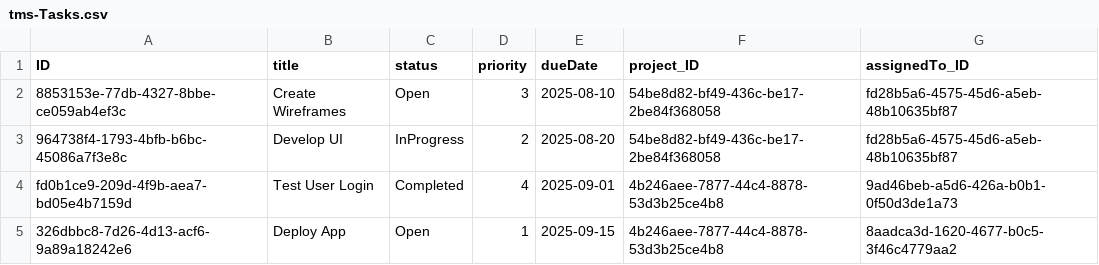
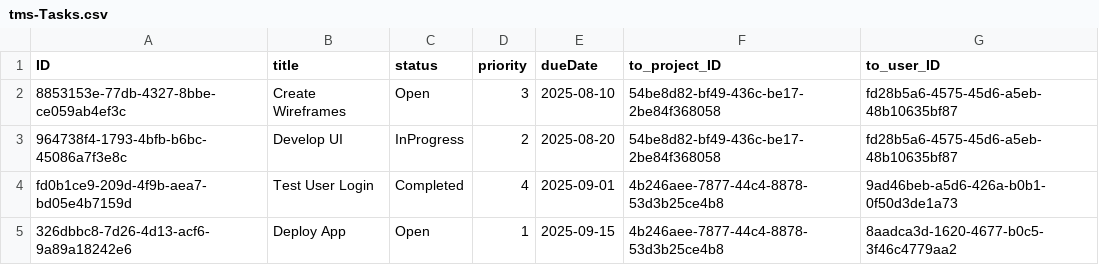
Before and after one commit to vijendergour/task-management-system, a CSV file: db/data/tms-Tasks.csv, drawn as a sheet.

```diff
--- a/db/data/tms-Tasks.csv
+++ b/db/data/tms-Tasks.csv
@@ -1,2 +1,2 @@
-ID,title,status,priority,dueDate,project_ID,assignedTo_ID
+ID,title,status,priority,dueDate,to_project_ID,to_user_ID
 8853153e-77db-4327-8bbe-ce059ab4ef3c,Create Wireframes,Open,3,2025-08-10,54be8d82-bf49-436c-be17-2be84f368058,fd28b5a6-4575-45d6-a5eb-48b10635bf87
```
Also changed, not shown: db/data/tms-Projects.csv, 6 other files.
